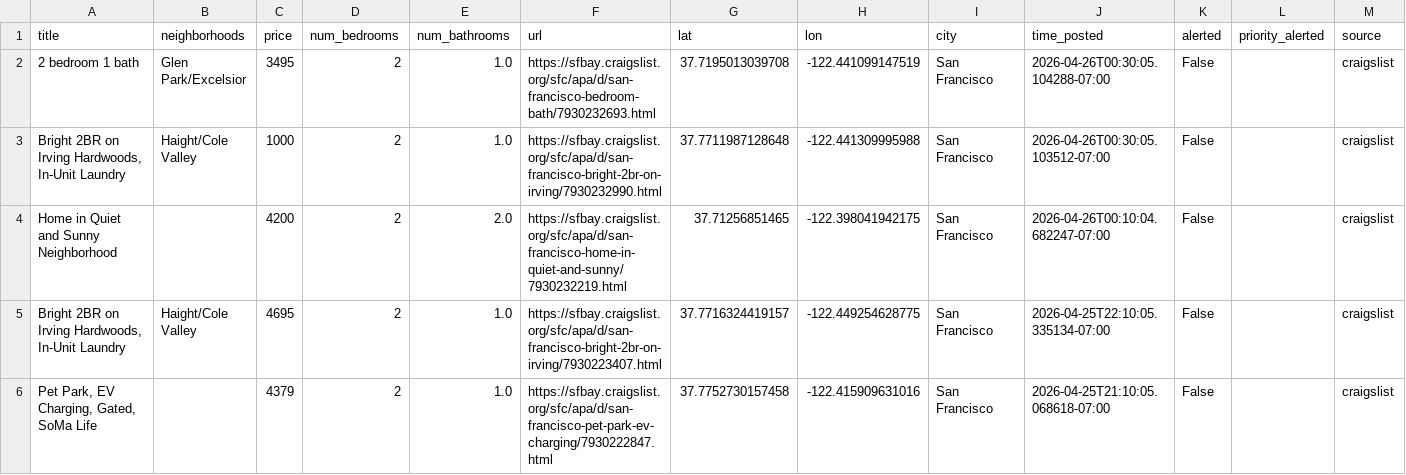
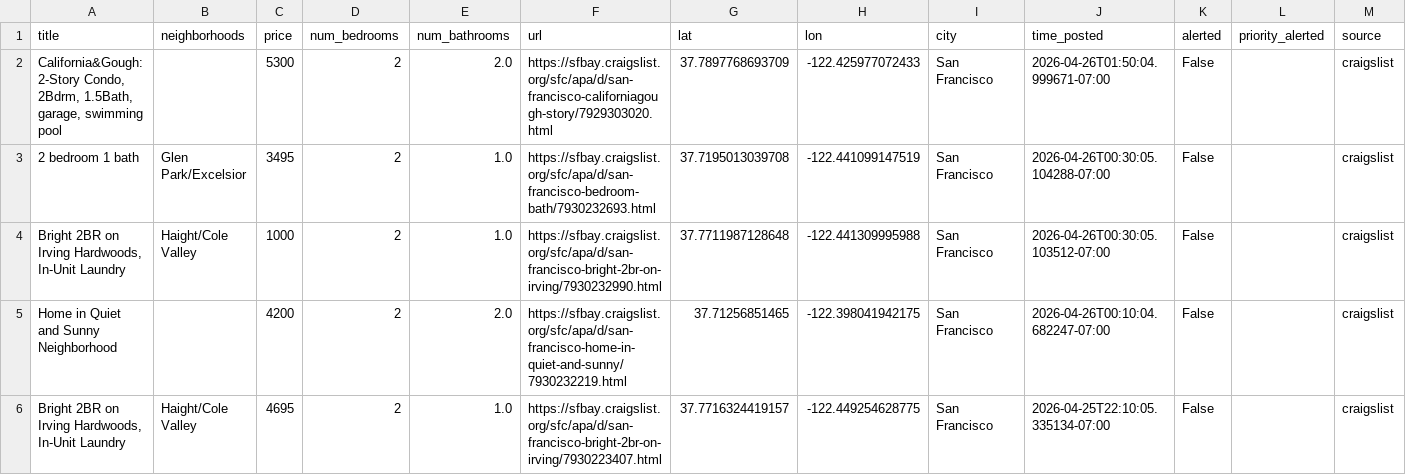
Before and after one commit to dHbdHbdHb/craigslist_alert, a CSV file: craigslist_data/listings_active.csv, drawn as a sheet; only a part is shown; the shorter side is filled out with more unchanged rows; rows hold the shown columns only; the diff names each change by its address in the sheet, - before the commit and + after, or states it on an @@ line.

Commit message:
Auto-update listings: 2026-04-26 01:52:06

```diff
--- a/craigslist_data/listings_active.csv
+++ b/craigslist_data/listings_active.csv
+row 2: California&Gough: 2-Story Condo, 2Bdrm, 1.5Bath, garage, swimming pool |  | 5300 | 2 | 2.0 | https://sfbay.craigslist.org/sfc/apa/d/san-francisco-californiagough-story/7929303020.html | 37.7897768693709 | -122.425977072433 | San Francisco | 2026-04-26T01:50:04.999671-07:00 | False |  | craigslist
```
Also changed, not shown: 1 other file.
